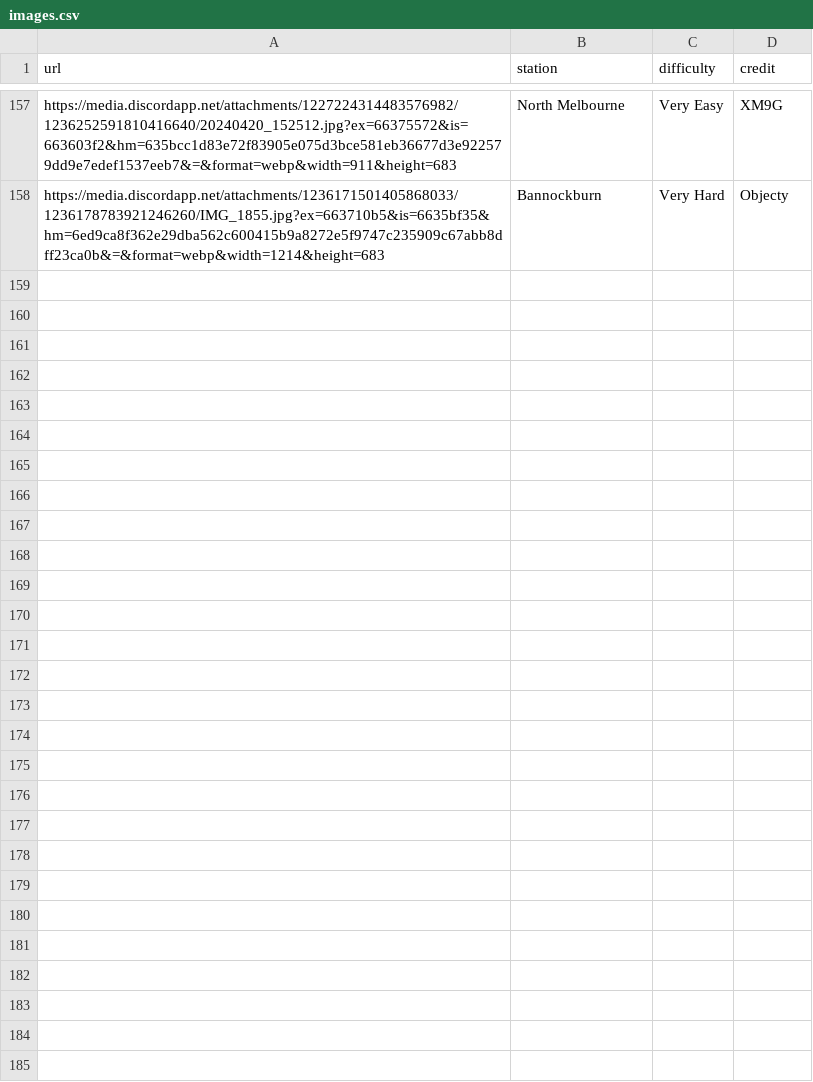
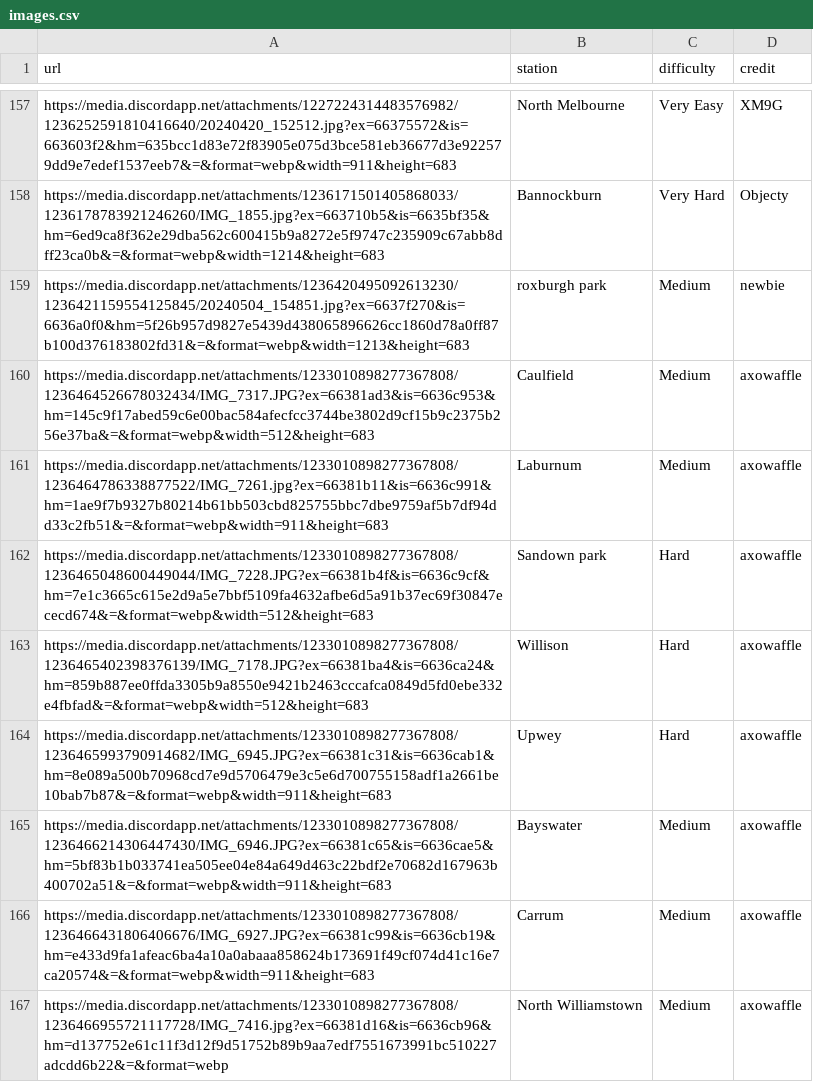
Before and after one commit to minirobinbin/TrackPulse-Vic, a CSV file: utils/game/images.csv, drawn as a sheet; only a part is shown, gaps mark what is left out; the diff covers the shown part only.

Commit message:
more images

```diff
--- a/utils/game/images.csv
+++ b/utils/game/images.csv
@@ -158 +158,10 @@ https://media.discordapp.net/attachments/1227224314483576982/1236252591810416640
 https://media.discordapp.net/attachments/1236171501405868033/1236178783921246260/IMG_1855.jpg?ex=663710b5&is=6635bf35&hm=6ed9ca8f362e29dba562c600415b9a8272e5f9747c235909c67abb8dff23ca0b&=&format=webp&width=1214&height=683,Bannockburn,Very Hard,Objecty
+https://media.discordapp.net/attachments/1236420495092613230/1236421159554125845/20240504_154851.jpg?ex=6637f270&is=6636a0f0&hm=5f26b957d9827e5439d438065896626cc1860d78a0ff87b100d376183802fd31&=&format=webp&width=1213&height=683,roxburgh park,Medium,newbie
+https://media.discordapp.net/attachments/1233010898277367808/1236464526678032434/IMG_7317.JPG?ex=66381ad3&is=6636c953&hm=145c9f17abed59c6e00bac584afecfcc3744be3802d9cf15b9c2375b256e37ba&=&format=webp&width=512&height=683,Caulfield,Medium,axowaffle
+https://media.discordapp.net/attachments/1233010898277367808/1236464786338877522/IMG_7261.jpg?ex=66381b11&is=6636c991&hm=1ae9f7b9327b80214b61bb503cbd825755bbc7dbe9759af5b7df94dd33c2fb51&=&format=webp&width=911&height=683,Laburnum,Medium,axowaffle
+https://media.discordapp.net/attachments/1233010898277367808/1236465048600449044/IMG_7228.JPG?ex=66381b4f&is=6636c9cf&hm=7e1c3665c615e2d9a5e7bbf5109fa4632afbe6d5a91b37ec69f30847ececd674&=&format=webp&width=512&height=683,Sandown park,Hard,axowaffle
+https://media.discordapp.net/attachments/1233010898277367808/1236465402398376139/IMG_7178.JPG?ex=66381ba4&is=6636ca24&hm=859b887ee0ffda3305b9a8550e9421b2463cccafca0849d5fd0ebe332e4fbfad&=&format=webp&width=512&height=683,Willison,Hard,axowaffle
+https://media.discordapp.net/attachments/1233010898277367808/1236465993790914682/IMG_6945.JPG?ex=66381c31&is=6636cab1&hm=8e089a500b70968cd7e9d5706479e3c5e6d700755158adf1a2661be10bab7b87&=&format=webp&width=911&height=683,Upwey,Hard,axowaffle
+https://media.discordapp.net/attachments/1233010898277367808/1236466214306447430/IMG_6946.JPG?ex=66381c65&is=6636cae5&hm=5bf83b1b033741ea505ee04e84a649d463c22bdf2e70682d167963b400702a51&=&format=webp&width=911&height=683,Bayswater,Medium,axowaffle
+https://media.discordapp.net/attachments/1233010898277367808/1236466431806406676/IMG_6927.JPG?ex=66381c99&is=6636cb19&hm=e433d9fa1afeac6ba4a10a0abaaa858624b173691f49cf074d41c16e7ca20574&=&format=webp&width=911&height=683,Carrum,Medium,axowaffle
+https://media.discordapp.net/attachments/1233010898277367808/1236466955721117728/IMG_7416.jpg?ex=66381d16&is=6636cb96&hm=d137752e61c11f3d12f9d51752b89b9aa7edf7551673991bc510227adcdd6b22&=&format=webp,North Williamstown,Medium,axowaffle
```
Also changed, not shown: 9 added rows and 1 edited cell elsewhere in this file.
